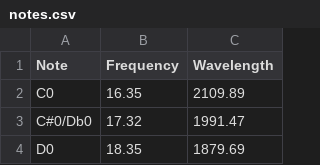
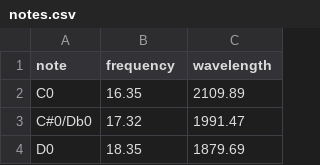
Before and after one commit to tlegnard/scale-generator, a CSV file: src/notes.csv, drawn as a sheet; only a part is shown.

Commit message:
play scale from parsed root note

```diff
--- a/src/notes.csv
+++ b/src/notes.csv
@@ -1,2 +1,2 @@
-Note,Frequency,Wavelength
+note,frequency,wavelength
 C0,16.35,2109.89
```
Also changed, not shown: 1 other file.
